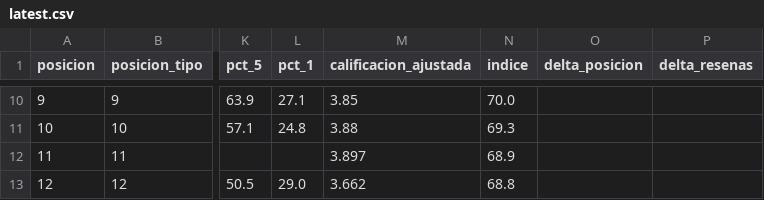
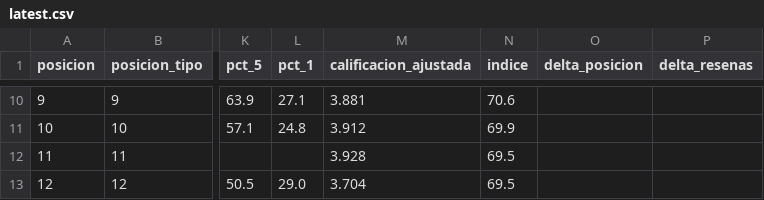
Before and after one commit to FLOW-Results/ranking-reputacion-hospitales-cr, a CSV file: docs/data/latest.csv, drawn as a sheet; only a part is shown, gaps mark what is left out; the diff covers the shown part only; the diff names each change by its address in the sheet, - before the commit and + after, or states it on an @@ line.

```diff
--- a/docs/data/latest.csv
+++ b/docs/data/latest.csv
-M10 (calificacion_ajustada): 3.85
+M10 (calificacion_ajustada): 3.881
-N10 (indice): 70.0
+N10 (indice): 70.6
-M11 (calificacion_ajustada): 3.88
+M11 (calificacion_ajustada): 3.912
-N11 (indice): 69.3
+N11 (indice): 69.9
-M12 (calificacion_ajustada): 3.897
+M12 (calificacion_ajustada): 3.928
-N12 (indice): 68.9
+N12 (indice): 69.5
-M13 (calificacion_ajustada): 3.662
+M13 (calificacion_ajustada): 3.704
-N13 (indice): 68.8
+N13 (indice): 69.5
```
Also changed, not shown: 2 added rows, 3 removed rows, 100 edited cells and row numbers in column A elsewhere in this file, 19 other files.
